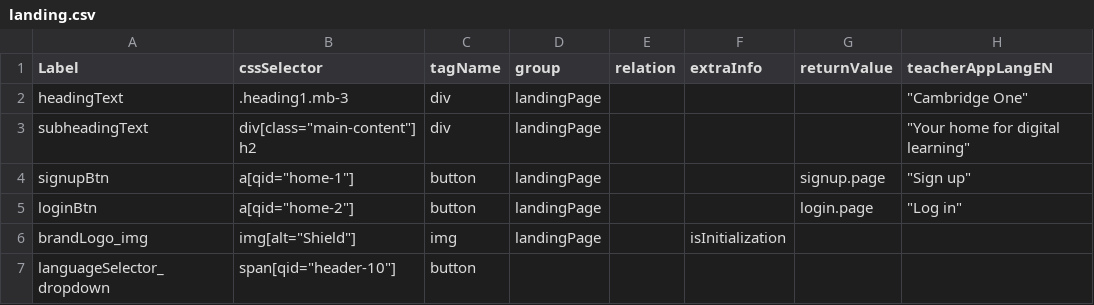
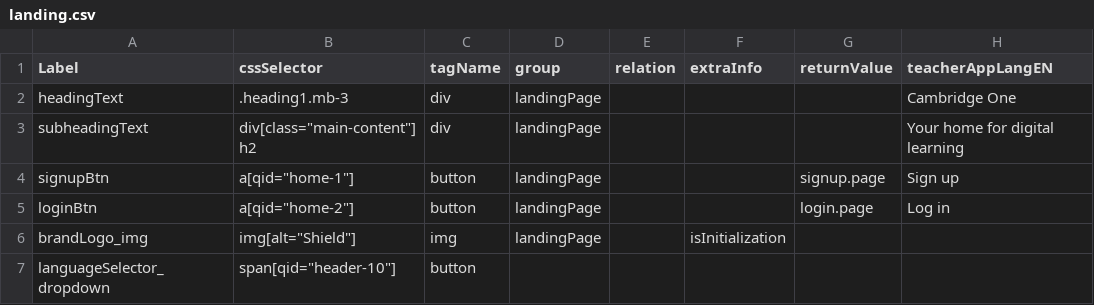
Before and after one commit to vimalmishra12/PageObjectGenerator, a CSV file: PageStructorGenerator/uploads/landing.csv, drawn as a sheet.

```diff
--- a/PageStructorGenerator/uploads/landing.csv
+++ b/PageStructorGenerator/uploads/landing.csv
@@ -1,6 +1,6 @@
 Label,cssSelector,tagName,group,relation,extraInfo,returnValue,teacherAppLangEN
-headingText,.heading1.mb-3,div,landingPage,,,,"""Cambridge One"""
-subheadingText,"div[class=""main-content""] h2",div,landingPage,,,,"""Your home for digital learning"""
-signupBtn,"a[qid=""home-1""]",button,landingPage,,,signup.page,"""Sign up"""
-loginBtn,"a[qid=""home-2""]",button,landingPage,,,login.page,"""Log in"""
+headingText,.heading1.mb-3,div,landingPage,,,,Cambridge One
+subheadingText,"div[class=""main-content""] h2",div,landingPage,,,,Your home for digital learning
+signupBtn,"a[qid=""home-1""]",button,landingPage,,,signup.page,Sign up
+loginBtn,"a[qid=""home-2""]",button,landingPage,,,login.page,Log in
 brandLogo_img,"img[alt=""Shield""]",img,landingPage,,isInitialization,,
```
Also changed, not shown: 12 other files.
